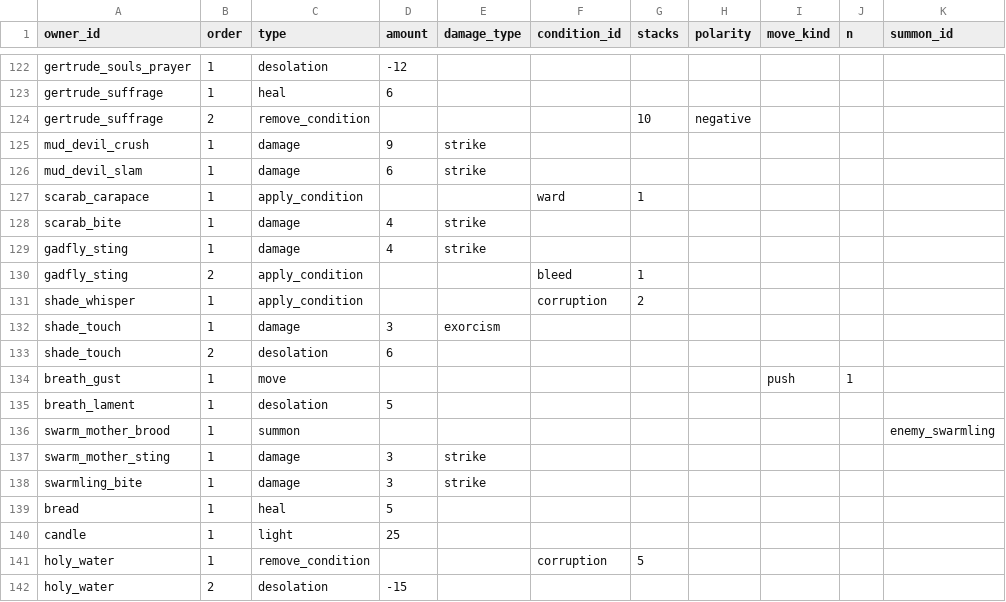
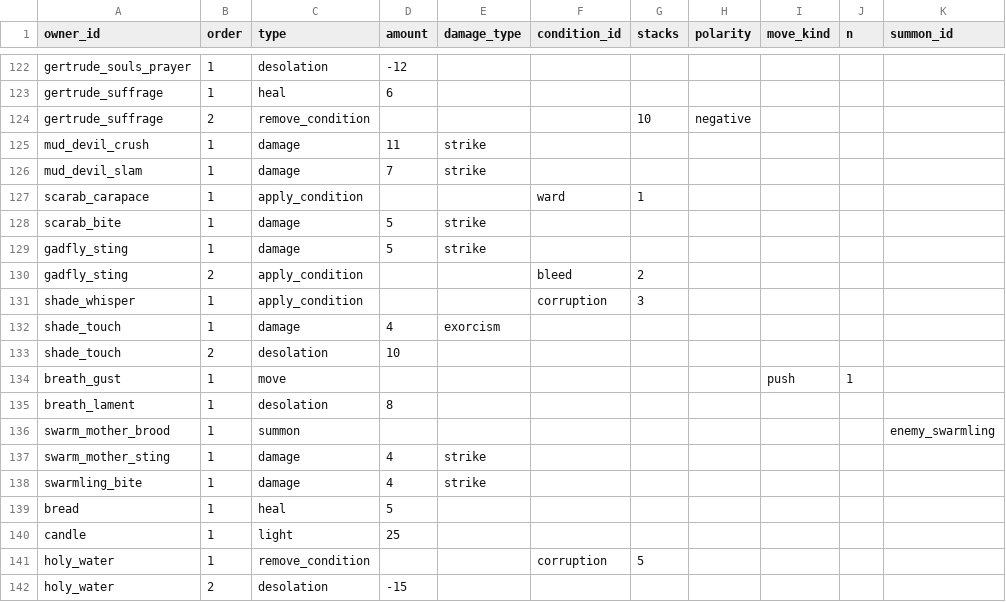
Before and after one commit to alnsouza90/Ad-Inferos---RPG, a CSV file: docs/balance/effects.csv, drawn as a sheet; only a part is shown, gaps mark what is left out; the diff names each change by its address in the sheet, - before the commit and + after, or states it on an @@ line.

```diff
--- a/docs/balance/effects.csv
+++ b/docs/balance/effects.csv
-D125 (amount): 9
+D125 (amount): 11
-D126 (amount): 6
+D126 (amount): 7
-D128:D129 (amount): 4
+D128:D129 (amount): 5
-G130 (stacks): 1
+G130 (stacks): 2
-G131 (stacks): 2
+G131 (stacks): 3
-D132 (amount): 3
+D132 (amount): 4
-D133 (amount): 6
+D133 (amount): 10
-D135 (amount): 5
+D135 (amount): 8
-D137:D138 (amount): 3
+D137:D138 (amount): 4
```
Also changed, not shown: docs/balance/constants.csv, docs/balance/enemies.csv, 13 other files.
